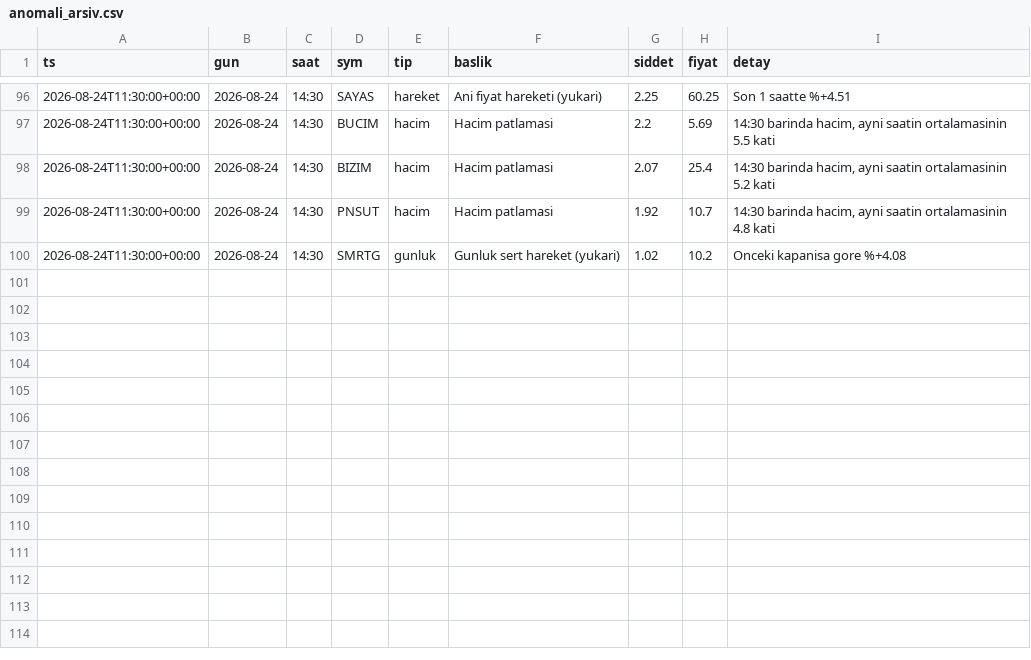
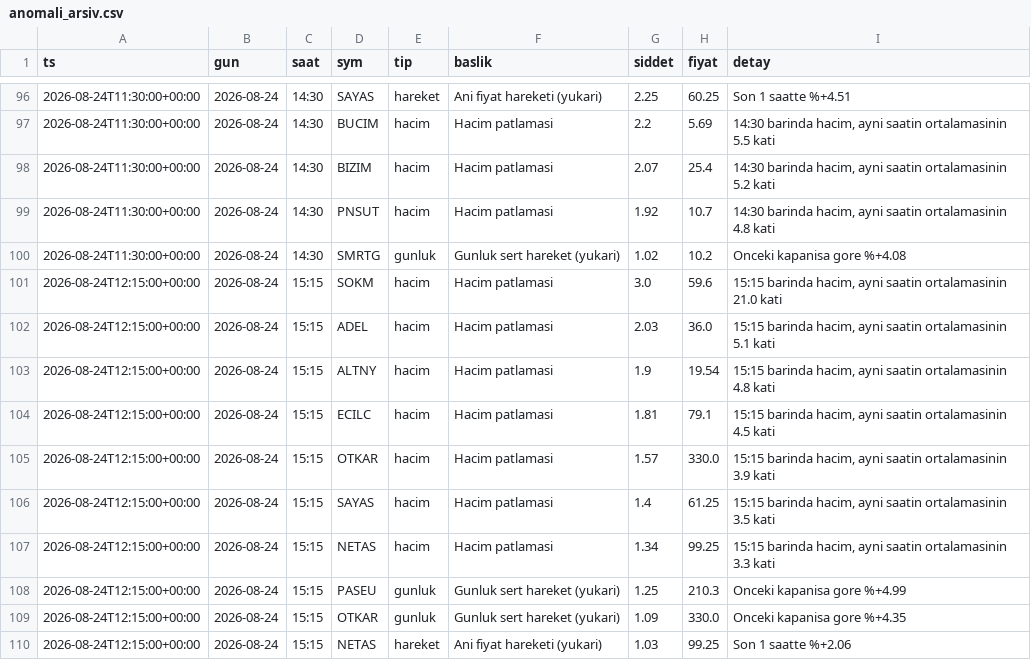
Before and after one commit to Mert04260/bist-radar, a CSV file: canli-izleme/anomali_arsiv.csv, drawn as a sheet; only a part is shown, gaps mark what is left out; the diff names each change by its address in the sheet, - before the commit and + after, or states it on an @@ line.

```diff
--- a/canli-izleme/anomali_arsiv.csv
+++ b/canli-izleme/anomali_arsiv.csv
+row 101: 2026-08-24T12:15:00+00:00 | 2026-08-24 | 15:15 | SOKM | hacim | Hacim patlamasi | 3.0 | 59.6 | 15:15 barinda hacim, ayni saatin ortalamasinin 21.0 kati
+row 102: 2026-08-24T12:15:00+00:00 | 2026-08-24 | 15:15 | ADEL | hacim | Hacim patlamasi | 2.03 | 36.0 | 15:15 barinda hacim, ayni saatin ortalamasinin 5.1 kati
+row 103: 2026-08-24T12:15:00+00:00 | 2026-08-24 | 15:15 | ALTNY | hacim | Hacim patlamasi | 1.9 | 19.54 | 15:15 barinda hacim, ayni saatin ortalamasinin 4.8 kati
+row 104: 2026-08-24T12:15:00+00:00 | 2026-08-24 | 15:15 | ECILC | hacim | Hacim patlamasi | 1.81 | 79.1 | 15:15 barinda hacim, ayni saatin ortalamasinin 4.5 kati
+row 105: 2026-08-24T12:15:00+00:00 | 2026-08-24 | 15:15 | OTKAR | hacim | Hacim patlamasi | 1.57 | 330.0 | 15:15 barinda hacim, ayni saatin ortalamasinin 3.9 kati
+row 106: 2026-08-24T12:15:00+00:00 | 2026-08-24 | 15:15 | SAYAS | hacim | Hacim patlamasi | 1.4 | 61.25 | 15:15 barinda hacim, ayni saatin ortalamasinin 3.5 kati
+row 107: 2026-08-24T12:15:00+00:00 | 2026-08-24 | 15:15 | NETAS | hacim | Hacim patlamasi | 1.34 | 99.25 | 15:15 barinda hacim, ayni saatin ortalamasinin 3.3 kati
+row 108: 2026-08-24T12:15:00+00:00 | 2026-08-24 | 15:15 | PASEU | gunluk | Gunluk sert hareket (yukari) | 1.25 | 210.3 | Onceki kapanisa gore %+4.99
+row 109: 2026-08-24T12:15:00+00:00 | 2026-08-24 | 15:15 | OTKAR | gunluk | Gunluk sert hareket (yukari) | 1.09 | 330.0 | Onceki kapanisa gore %+4.35
+row 110: 2026-08-24T12:15:00+00:00 | 2026-08-24 | 15:15 | NETAS | hareket | Ani fiyat hareketi (yukari) | 1.03 | 99.25 | Son 1 saatte %+2.06
```
Also changed, not shown: 2 other files.
